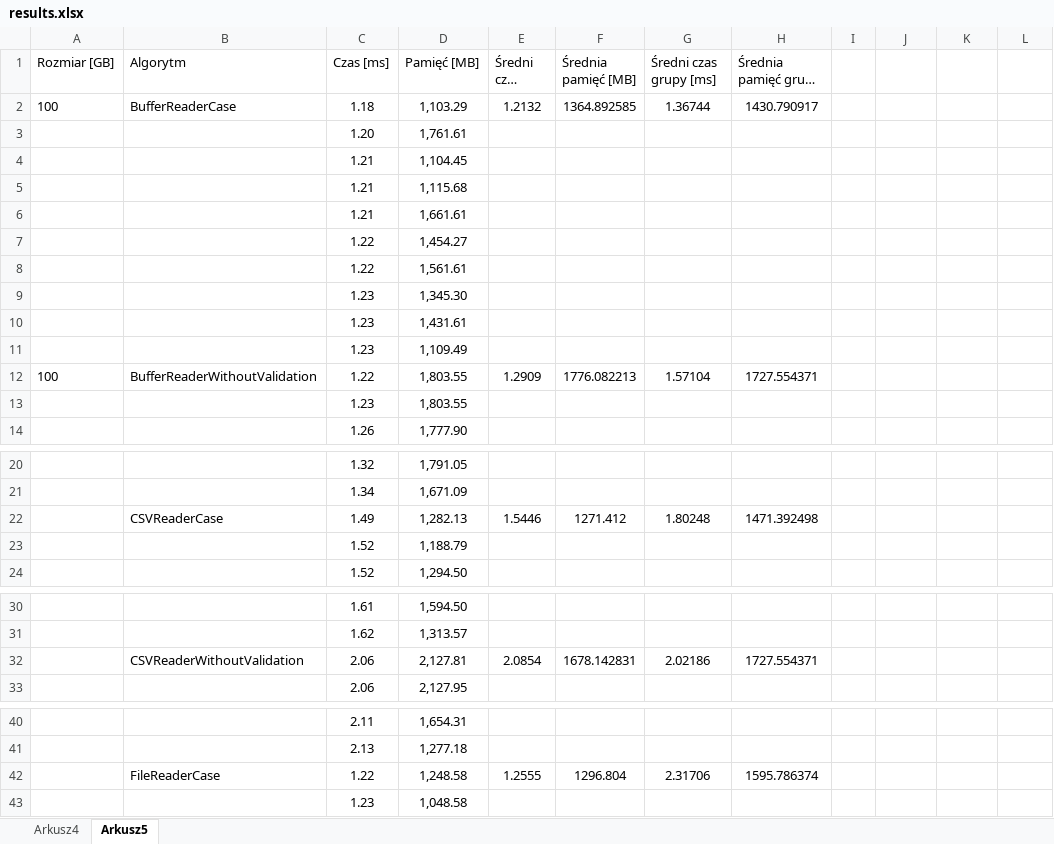
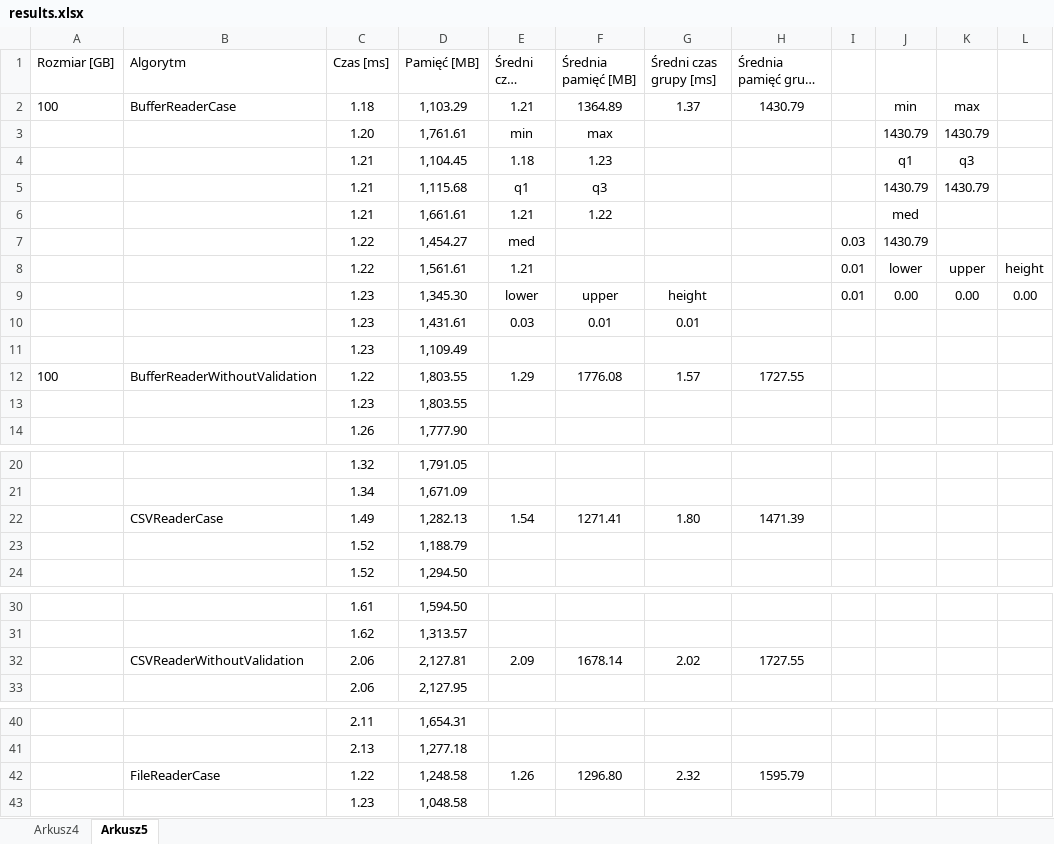
Before and after one commit to PANtroll/CSVValidator, an Excel workbook: CSVValidator/badania/results.xlsx, sheet Arkusz5, drawn as a sheet; only a part is shown, gaps mark what is left out; long unchanged cells end in …; values as stored, in another font and other column widths than the file's, no borders; charts and pictures not drawn; removed rows and columns are numbered as before the commit, all else as after; the diff covers the shown part only; the diff names each change by its address in the sheet, - before the commit and + after, or states it on an @@ line.

```diff
--- a/CSVValidator/badania/results.xlsx (sheet Arkusz5)
+++ b/CSVValidator/badania/results.xlsx (sheet Arkusz5)
-E2 (Średni czas [ms]): 1.2132
+E2 (Średni czas [ms]): 1.21
-F2 (Średnia pamięć [MB]): 1364.892585
+F2 (Średnia pamięć [MB]): 1364.89
-G2 (Średni czas grupy [ms]): 1.36744
+G2 (Średni czas grupy [ms]): 1.37
-H2 (Średnia pamięć grupy [MB]): 1430.790917
+H2 (Średnia pamięć grupy [MB]): 1430.79
-J2: (empty)
+J2: min
-K2: (empty)
+K2: max
-row 3:  |  | 1.20 | 1,761.61
-row 4:  |  | 1.21 | 1,104.45
-row 5:  |  | 1.21 | 1,115.68
-row 6:  |  | 1.21 | 1,661.61
-row 7:  |  | 1.22 | 1,454.27
-row 8:  |  | 1.22 | 1,561.61
-row 9:  |  | 1.23 | 1,345.30
-row 10:  |  | 1.23 | 1,431.61
+row 3:  |  | 1.20 | 1,761.61 | min | max |  |  |  | 1430.79 | 1430.79
+row 4:  |  | 1.21 | 1,104.45 | 1.18 | 1.23 |  |  |  | q1 | q3
+row 5:  |  | 1.21 | 1,115.68 | q1 | q3 |  |  |  | 1430.79 | 1430.79
+row 6:  |  | 1.21 | 1,661.61 | 1.21 | 1.22 |  |  |  | med
+row 7:  |  | 1.22 | 1,454.27 | med |  |  |  | 0.03 | 1430.79
+row 8:  |  | 1.22 | 1,561.61 | 1.21 |  |  |  | 0.01 | lower | upper | height
+row 9:  |  | 1.23 | 1,345.30 | lower | upper | height |  | 0.01 | 0.00 | 0.00 | 0.00
+row 10:  |  | 1.23 | 1,431.61 | 0.03 | 0.01 | 0.01
-E12 (Średni czas [ms]): 1.2909
+E12 (Średni czas [ms]): 1.29
-F12 (Średnia pamięć [MB]): 1776.082213
+F12 (Średnia pamięć [MB]): 1776.08
-G12 (Średni czas grupy [ms]): 1.57104
+G12 (Średni czas grupy [ms]): 1.57
-H12 (Średnia pamięć grupy [MB]): 1727.554371
+H12 (Średnia pamięć grupy [MB]): 1727.55
-row 22:  | CSVReaderCase | 1.49 | 1,282.13 | 1.5446 | 1271.412 | 1.80248 | 1471.392498
+row 22:  | CSVReaderCase | 1.49 | 1,282.13 | 1.54 | 1271.41 | 1.80 | 1471.39
-row 32:  | CSVReaderWithoutValidation | 2.06 | 2,127.81 | 2.0854 | 1678.142831 | 2.02186 | 1727.554371
+row 32:  | CSVReaderWithoutValidation | 2.06 | 2,127.81 | 2.09 | 1678.14 | 2.02 | 1727.55
-row 42:  | FileReaderCase | 1.22 | 1,248.58 | 1.2555 | 1296.804 | 2.31706 | 1595.786374
+row 42:  | FileReaderCase | 1.22 | 1,248.58 | 1.26 | 1296.80 | 2.32 | 1595.79
```
Also changed, not shown: 44 added rows, 44 removed rows and 43 edited cells elsewhere in this sheet, sheet Arkusz4, charts or pictures, CSVValidator/badania/testy statystyczne/wyniki statystyczne.xlsx, 1 other file.
